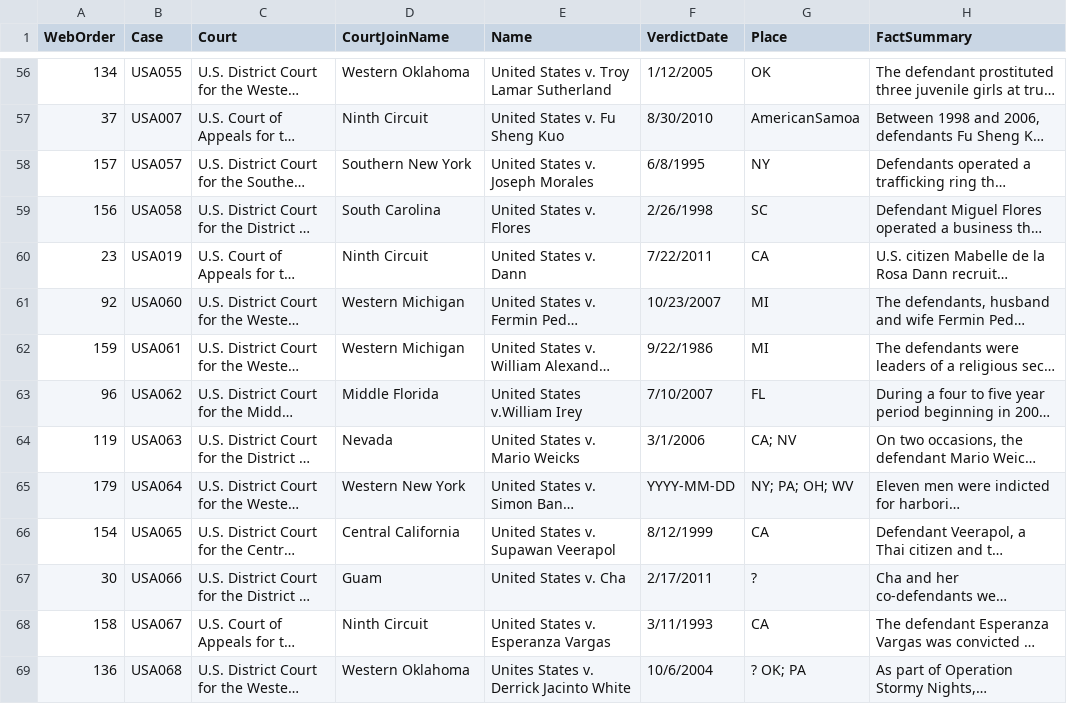
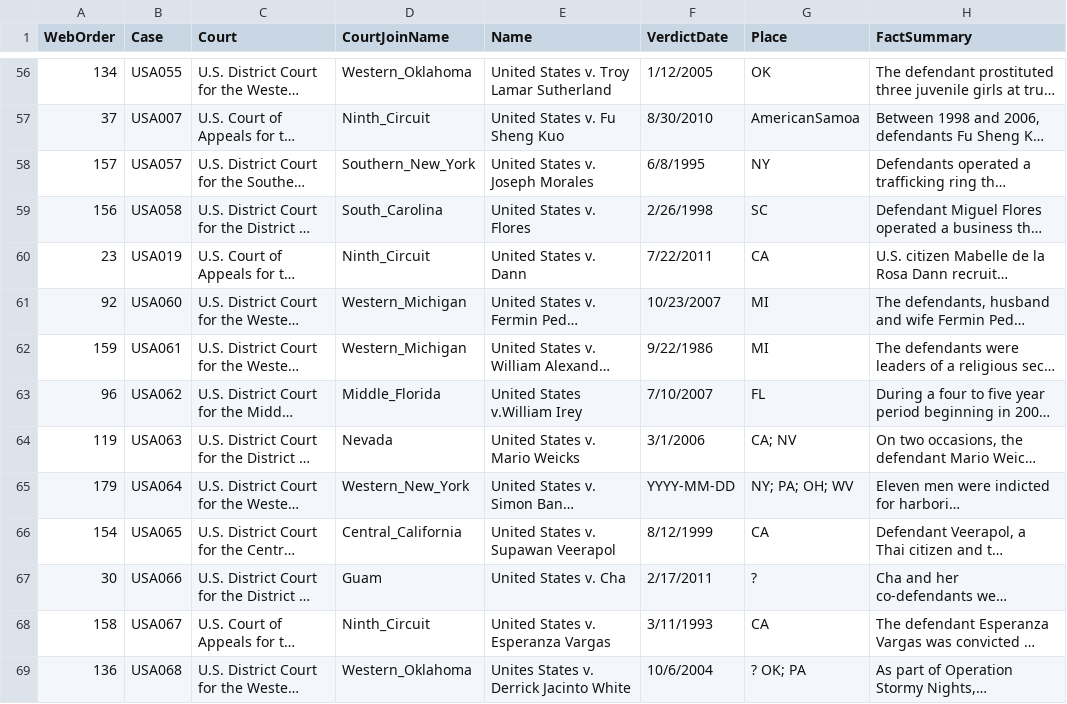
Before and after one commit to RossThorn/human-trafficking-viz, a CSV file: data/HumanTrafficking_CLDB.csv, drawn as a sheet; only a part is shown, gaps mark what is left out; long unchanged cells end in …; the diff covers the shown part only; the diff names each change by its address in the sheet, - before the commit and + after, or states it on an @@ line.

Commit message:
Data now reflects number of court cases
Court cases are now styled based on the total number reported in a
district as a function of the max number reported in a single district
nationwide

```diff
--- a/data/HumanTrafficking_CLDB.csv
+++ b/data/HumanTrafficking_CLDB.csv
-D56 (CourtJoinName): Western Oklahoma
+D56 (CourtJoinName): Western_Oklahoma
-D57 (CourtJoinName): Ninth Circuit
+D57 (CourtJoinName): Ninth_Circuit
-D58 (CourtJoinName): Southern New York
+D58 (CourtJoinName): Southern_New_York
-D59 (CourtJoinName): South Carolina
+D59 (CourtJoinName): South_Carolina
-D60 (CourtJoinName): Ninth Circuit
+D60 (CourtJoinName): Ninth_Circuit
-D61:D62 (CourtJoinName): Western Michigan
+D61:D62 (CourtJoinName): Western_Michigan
-D63 (CourtJoinName): Middle Florida
+D63 (CourtJoinName): Middle_Florida
-D65 (CourtJoinName): Western New York
+D65 (CourtJoinName): Western_New_York
-D66 (CourtJoinName): Central California
+D66 (CourtJoinName): Central_California
-D68 (CourtJoinName): Ninth Circuit
+D68 (CourtJoinName): Ninth_Circuit
-D69 (CourtJoinName): Western Oklahoma
+D69 (CourtJoinName): Western_Oklahoma
```
Also changed, not shown: 133 edited cells elsewhere in this file, 3 other files.
